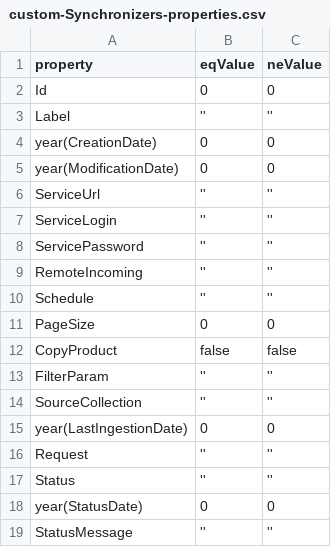
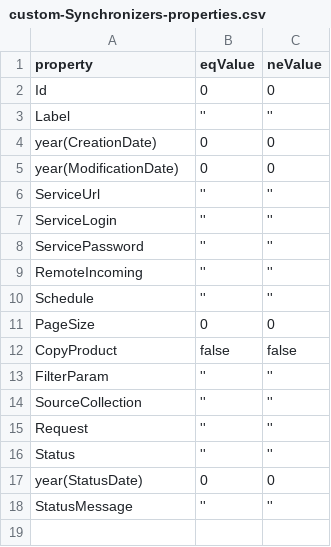
Before and after one commit to gael-systems/dhus-validation, a CSV file: gatling/data/custom-Synchronizers-properties.csv, drawn as a sheet.

Commit message:
Remove LastIngestionDate from Synchronizer properties in feeder

```diff
--- a/gatling/data/custom-Synchronizers-properties.csv
+++ b/gatling/data/custom-Synchronizers-properties.csv
@@ -14,3 +14,2 @@ FilterParam, '', ''
 SourceCollection, '', ''
-year(LastIngestionDate), 0, 0
 Request, '', ''
```
